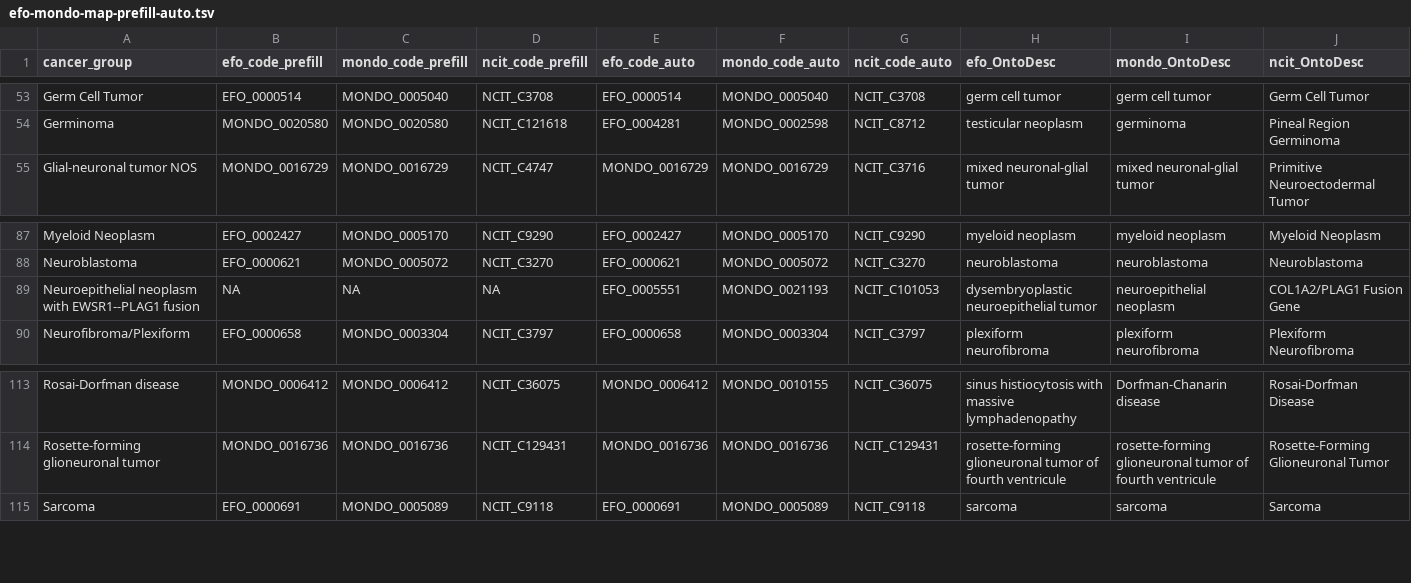
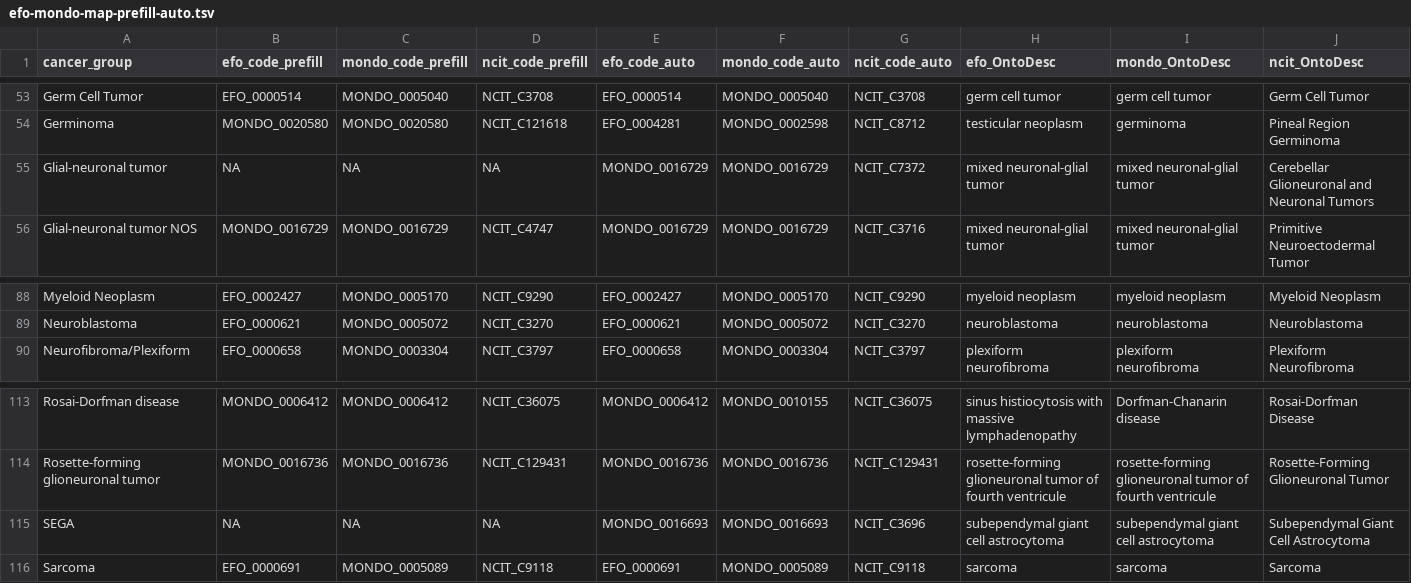
Before and after one commit to rokitalab/OpenPedCan-analysis, a TSV file: analyses/efo-mondo-mapping/results/efo-mondo-map-prefill-auto.tsv, drawn as a sheet; only a part is shown, gaps mark what is left out; removed rows and columns are numbered as before the commit, all else as after; rows hold the shown columns only; the diff names each change by its address in the sheet, - before the commit and + after, or states it on an @@ line.

Commit message:
Updated tables to match comments on OPC PR 342

```diff
--- a/analyses/efo-mondo-mapping/results/efo-mondo-map-prefill-auto.tsv
+++ b/analyses/efo-mondo-mapping/results/efo-mondo-map-prefill-auto.tsv
+row 55: Glial-neuronal tumor | NA | NA | NA | MONDO_0016729 | MONDO_0016729 | NCIT_C7372 | mixed neuronal-glial tumor | mixed neuronal-glial tumor | Cerebellar Glioneuronal and Neuronal Tumors
-row 89: Neuroepithelial neoplasm with EWSR1--PLAG1 fusion | NA | NA | NA | EFO_0005551 | MONDO_0021193 | NCIT_C101053 | dysembryoplastic neuroepithelial tumor | neuroepithelial neoplasm | COL1A2/PLAG1 Fusion Gene
+row 115: SEGA | NA | NA | NA | MONDO_0016693 | MONDO_0016693 | NCIT_C3696 | subependymal giant cell astrocytoma | subependymal giant cell astrocytoma | Subependymal Giant Cell Astrocytoma
```
Also changed, not shown: analyses/efo-mondo-mapping/results/efo-mondo-map-prefill.tsv, analyses/efo-mondo-mapping/results/efo-mondo-map.tsv.
